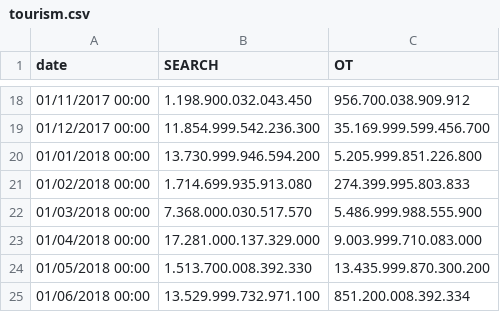
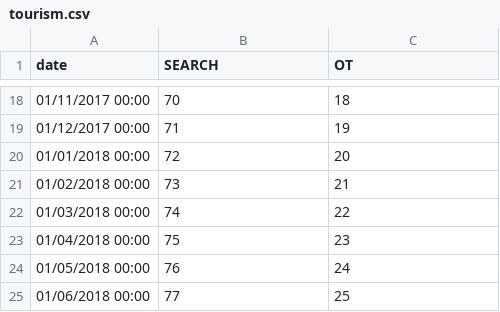
Before and after one commit to escit/ts-dataset, a CSV file: tourism.csv, drawn as a sheet; only a part is shown, gaps mark what is left out; the diff covers the shown part only.

Commit message:
Add files via upload

```diff
--- a/tourism.csv
+++ b/tourism.csv
@@ -18,8 +18,8 @@ date,SEARCH,OT,
-01/11/2017 00:00,1.198.900.032.043.450,956.700.038.909.912
-01/12/2017 00:00,11.854.999.542.236.300,35.169.999.599.456.700
-01/01/2018 00:00,13.730.999.946.594.200,5.205.999.851.226.800
-01/02/2018 00:00,1.714.699.935.913.080,274.399.995.803.833
-01/03/2018 00:00,7.368.000.030.517.570,5.486.999.988.555.900
-01/04/2018 00:00,17.281.000.137.329.000,9.003.999.710.083.000
-01/05/2018 00:00,1.513.700.008.392.330,13.435.999.870.300.200
-01/06/2018 00:00,13.529.999.732.971.100,851.200.008.392.334
+01/11/2017 00:00,70,18
+01/12/2017 00:00,71,19
+01/01/2018 00:00,72,20
+01/02/2018 00:00,73,21
+01/03/2018 00:00,74,22
+01/04/2018 00:00,75,23
+01/05/2018 00:00,76,24
+01/06/2018 00:00,77,25
```
Also changed, not shown: 32 edited cells elsewhere in this file.
